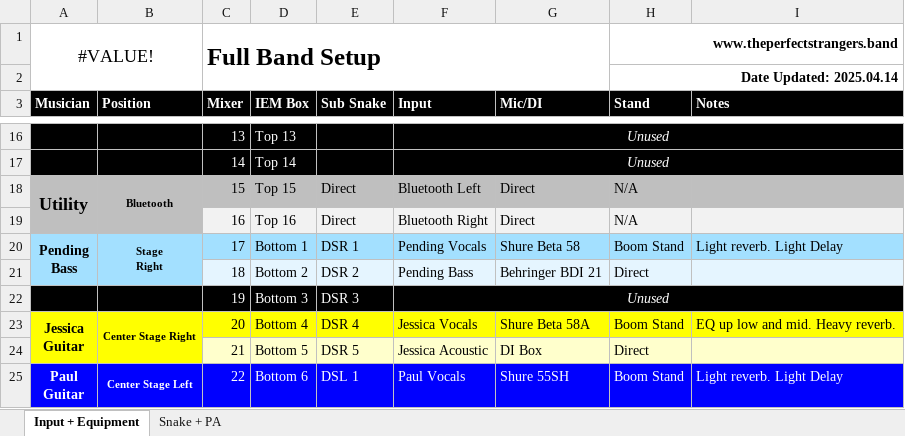
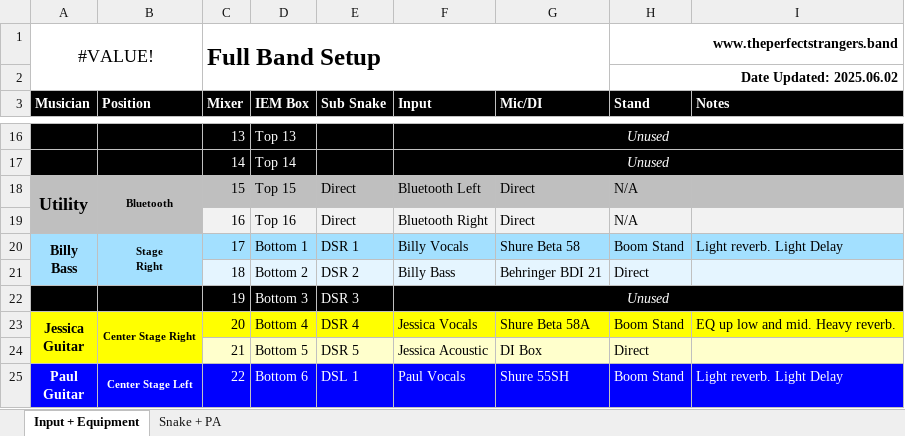
Before and after one commit to ThePerfectStrangers/TechnicalDocumentation, an Excel workbook: Input List/Full Band/Input List.xlsx, sheet Input + Equipment, drawn as a sheet; only a part is shown, gaps mark what is left out; values as stored, in another font and other column widths than the file's, no borders; ↵ is a line break in a cell; the diff names each change by its address in the sheet, - before the commit and + after, or states it on an @@ line.

```diff
--- a/Input List/Full Band/Input List.xlsx (sheet Input + Equipment)
+++ b/Input List/Full Band/Input List.xlsx (sheet Input + Equipment)
-H2 (Stand): Date Updated: 2025.04.14
+H2 (Stand): Date Updated: 2025.06.02
-A20 (Musician): Pending ↵ Bass
+A20 (Musician): Billy ↵ Bass
-F20 (Input): Pending Vocals
+F20 (Input): Billy Vocals
-F21 (Input): Pending Bass
+F21 (Input): Billy Bass
```
Also changed, not shown: sheet Snake + PA, Assets/BandColorConvention/BandColorConvention.xlsx, Input List/Acoustic/Input List.xlsx, 1 other file.
